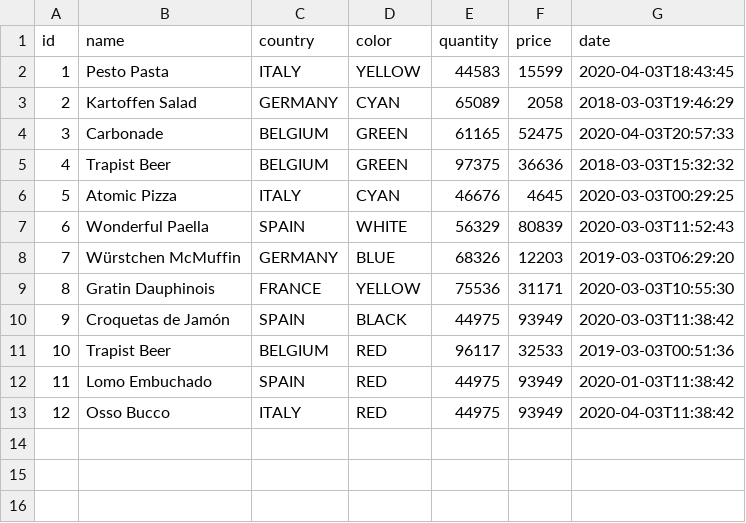
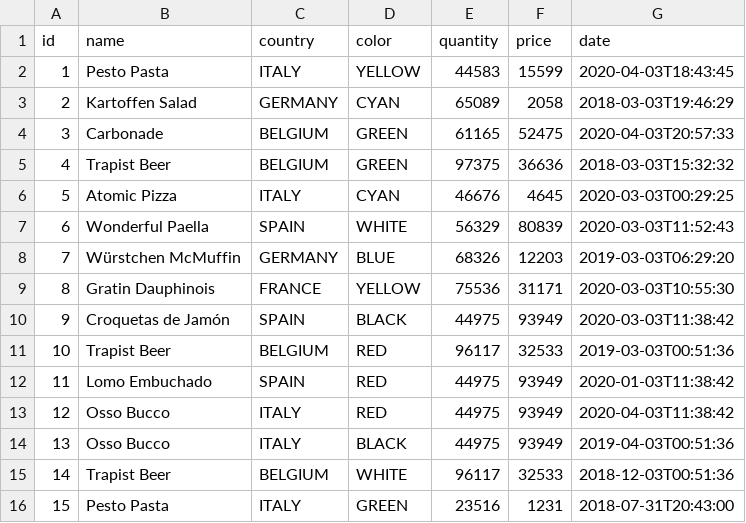
Before and after one commit to contribution-jhipster-uga/sample-jhipster-charts, a CSV file: src/main/resources/config/liquibase/fake-data/product.csv, drawn as a sheet.

```diff
--- a/src/main/resources/config/liquibase/fake-data/product.csv
+++ b/src/main/resources/config/liquibase/fake-data/product.csv
@@ -13 +13,4 @@ id;name;country;color;quantity;price;date
 12;Osso Bucco;ITALY;RED;44975;93949;2020-04-03T11:38:42
+13;Osso Bucco;ITALY;BLACK;44975;93949;2019-04-03T00:51:36
+14;Trapist Beer;BELGIUM;WHITE;96117;32533;2018-12-03T00:51:36
+15;Pesto Pasta;ITALY;GREEN;23516;1231;2018-07-31T20:43:00
```
Also changed, not shown: 4 other files.
